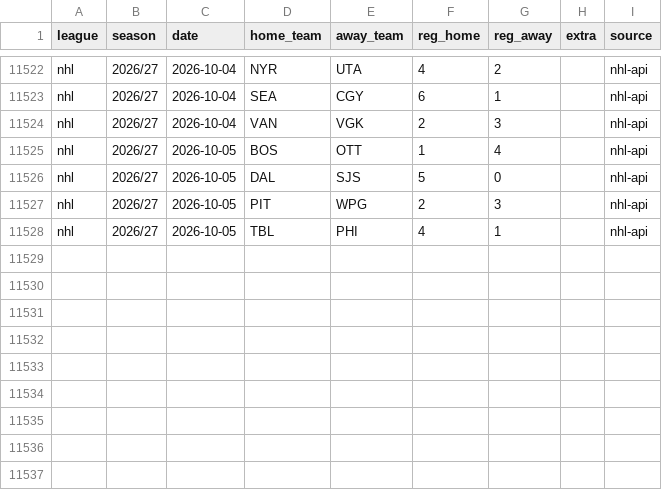
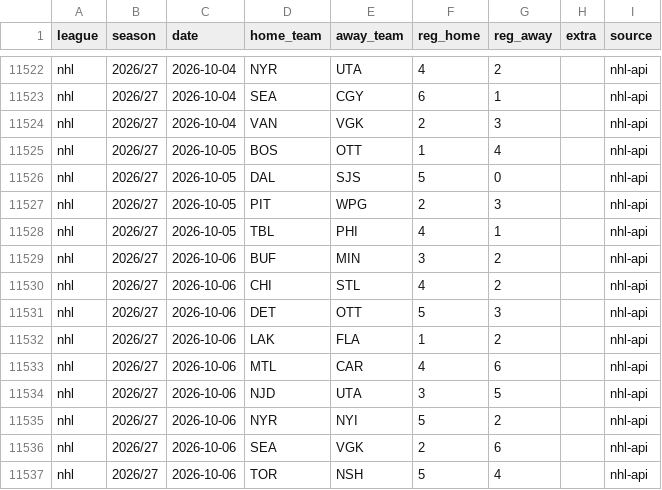
Before and after one commit to reinski260970/soccer, a CSV file: data/hockey/history.csv, drawn as a sheet; only a part is shown, gaps mark what is left out.

Commit message:
Hockey data audit 2026-10-07T10:28Z

```diff
--- a/data/hockey/history.csv
+++ b/data/hockey/history.csv
@@ -11528 +11528,10 @@ nhl,2026/27,2026-10-05,PIT,WPG,2,3,,nhl-api
 nhl,2026/27,2026-10-05,TBL,PHI,4,1,,nhl-api
+nhl,2026/27,2026-10-06,BUF,MIN,3,2,,nhl-api
+nhl,2026/27,2026-10-06,CHI,STL,4,2,,nhl-api
+nhl,2026/27,2026-10-06,DET,OTT,5,3,,nhl-api
+nhl,2026/27,2026-10-06,LAK,FLA,1,2,,nhl-api
+nhl,2026/27,2026-10-06,MTL,CAR,4,6,,nhl-api
+nhl,2026/27,2026-10-06,NJD,UTA,3,5,,nhl-api
+nhl,2026/27,2026-10-06,NYR,NYI,5,2,,nhl-api
+nhl,2026/27,2026-10-06,SEA,VGK,2,6,,nhl-api
+nhl,2026/27,2026-10-06,TOR,NSH,5,4,,nhl-api
```
Also changed, not shown: 1 other file.
